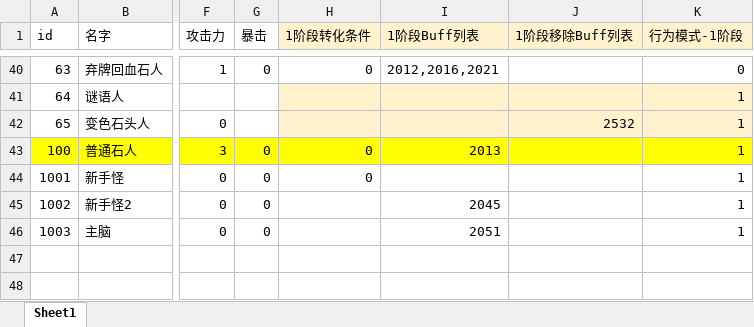
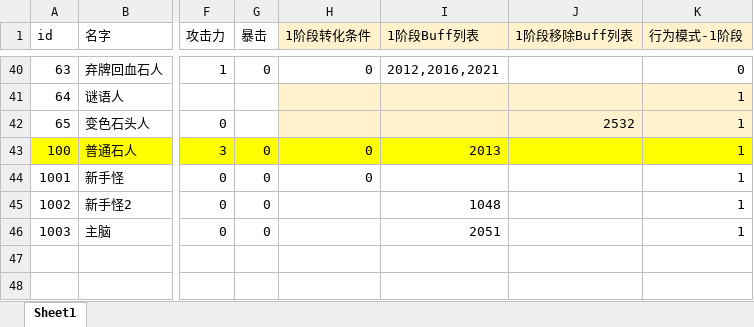
Before and after one commit to heizmoon/MagicPlay, an Excel workbook: Client/Assets/Data/MonsterType.xlsx, sheet Sheet1, drawn as a sheet; only a part is shown, gaps mark what is left out; values as stored, in another font and other column widths than the file's, no borders; the diff names each change by its address in the sheet, - before the commit and + after, or states it on an @@ line.

```diff
--- a/Client/Assets/Data/MonsterType.xlsx (sheet Sheet1)
+++ b/Client/Assets/Data/MonsterType.xlsx (sheet Sheet1)
-I45 (1阶段Buff列表): 2045
+I45 (1阶段Buff列表): 1048
```
Also changed, not shown: Client/Assets/Data/Ability.xlsx, Client/Assets/Data/Buff.xlsx, 25 other files.
